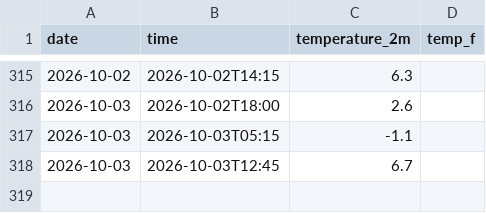
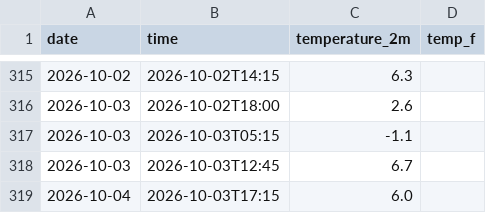
Before and after one commit to bargalsaesha/weather-tracker, a CSV file: daily_log.csv, drawn as a sheet; only a part is shown, gaps mark what is left out.

```diff
--- a/daily_log.csv
+++ b/daily_log.csv
@@ -318 +318,2 @@ date,time,temperature_2m, temp_f
 2026-10-03,2026-10-03T12:45,6.7
+2026-10-04,2026-10-03T17:15,6.0
```
Also changed, not shown: 1 other file.
